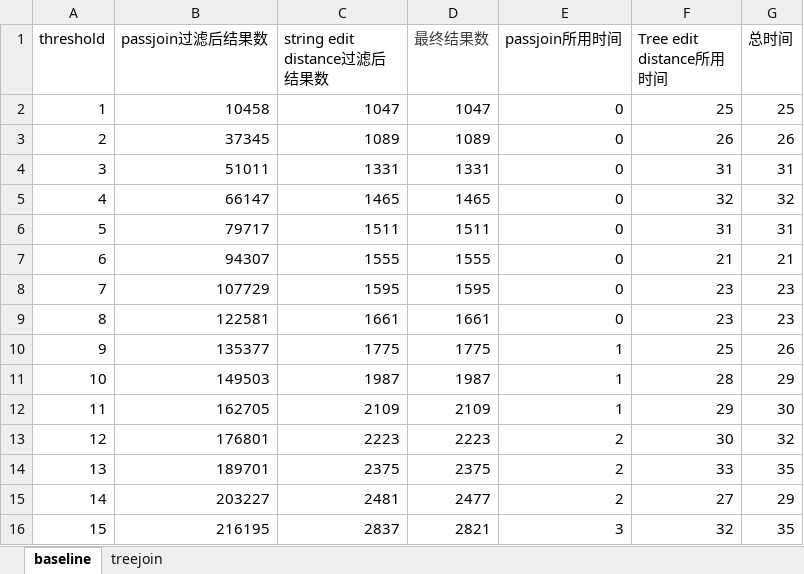
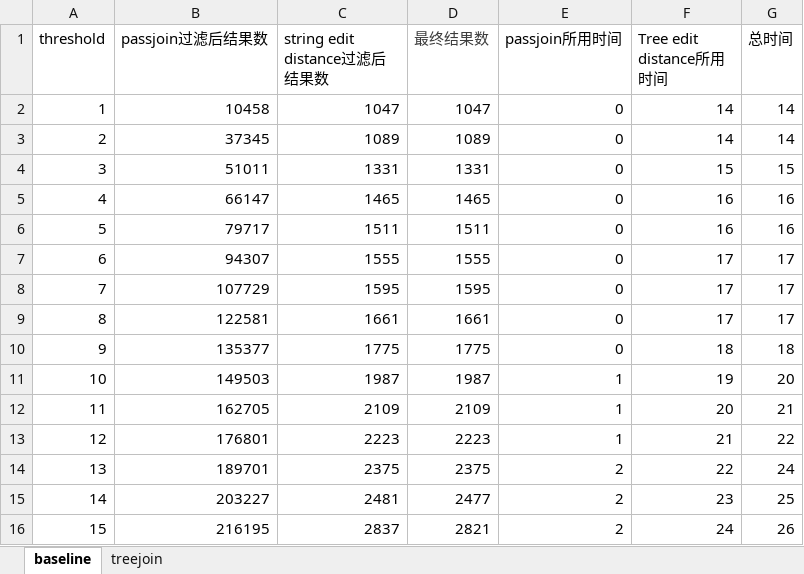
Before and after one commit to dongdeng/TreeJoin, an Excel workbook: result/ans.xlsx, sheet baseline, drawn as a sheet; only a part is shown; values as stored, in another font and other column widths than the file's, no borders; the diff covers the shown part only; the diff names each change by its address in the sheet, - before the commit and + after, or states it on an @@ line.

```diff
--- a/result/ans.xlsx (sheet baseline)
+++ b/result/ans.xlsx (sheet baseline)
-F2 (Tree edit distance所用时间): 25
+F2 (Tree edit distance所用时间): 14
-G2 (总时间): 25
+G2 (总时间): 14
-F3 (Tree edit distance所用时间): 26
+F3 (Tree edit distance所用时间): 14
-G3 (总时间): 26
+G3 (总时间): 14
-F4 (Tree edit distance所用时间): 31
+F4 (Tree edit distance所用时间): 15
-G4 (总时间): 31
+G4 (总时间): 15
-F5 (Tree edit distance所用时间): 32
+F5 (Tree edit distance所用时间): 16
-G5 (总时间): 32
+G5 (总时间): 16
-F6 (Tree edit distance所用时间): 31
+F6 (Tree edit distance所用时间): 16
-G6 (总时间): 31
+G6 (总时间): 16
-F7 (Tree edit distance所用时间): 21
+F7 (Tree edit distance所用时间): 17
-G7 (总时间): 21
+G7 (总时间): 17
-F8:F9 (Tree edit distance所用时间): 23
+F8:F9 (Tree edit distance所用时间): 17
-G8:G9 (总时间): 23
+G8:G9 (总时间): 17
-E10 (passjoin所用时间): 1
+E10 (passjoin所用时间): 0
-F10 (Tree edit distance所用时间): 25
+F10 (Tree edit distance所用时间): 18
-G10 (总时间): 26
+G10 (总时间): 18
-F11 (Tree edit distance所用时间): 28
+F11 (Tree edit distance所用时间): 19
-G11 (总时间): 29
+G11 (总时间): 20
-F12 (Tree edit distance所用时间): 29
+F12 (Tree edit distance所用时间): 20
-G12 (总时间): 30
+G12 (总时间): 21
-E13 (passjoin所用时间): 2
+E13 (passjoin所用时间): 1
-F13 (Tree edit distance所用时间): 30
+F13 (Tree edit distance所用时间): 21
-G13 (总时间): 32
+G13 (总时间): 22
-F14 (Tree edit distance所用时间): 33
+F14 (Tree edit distance所用时间): 22
-G14 (总时间): 35
+G14 (总时间): 24
-F15 (Tree edit distance所用时间): 27
+F15 (Tree edit distance所用时间): 23
-G15 (总时间): 29
+G15 (总时间): 25
-E16 (passjoin所用时间): 3
+E16 (passjoin所用时间): 2
-F16 (Tree edit distance所用时间): 32
+F16 (Tree edit distance所用时间): 24
-G16 (总时间): 35
+G16 (总时间): 26
```
Also changed, not shown: 14 edited cells elsewhere in this sheet, sheet treejoin, 2 other files.
